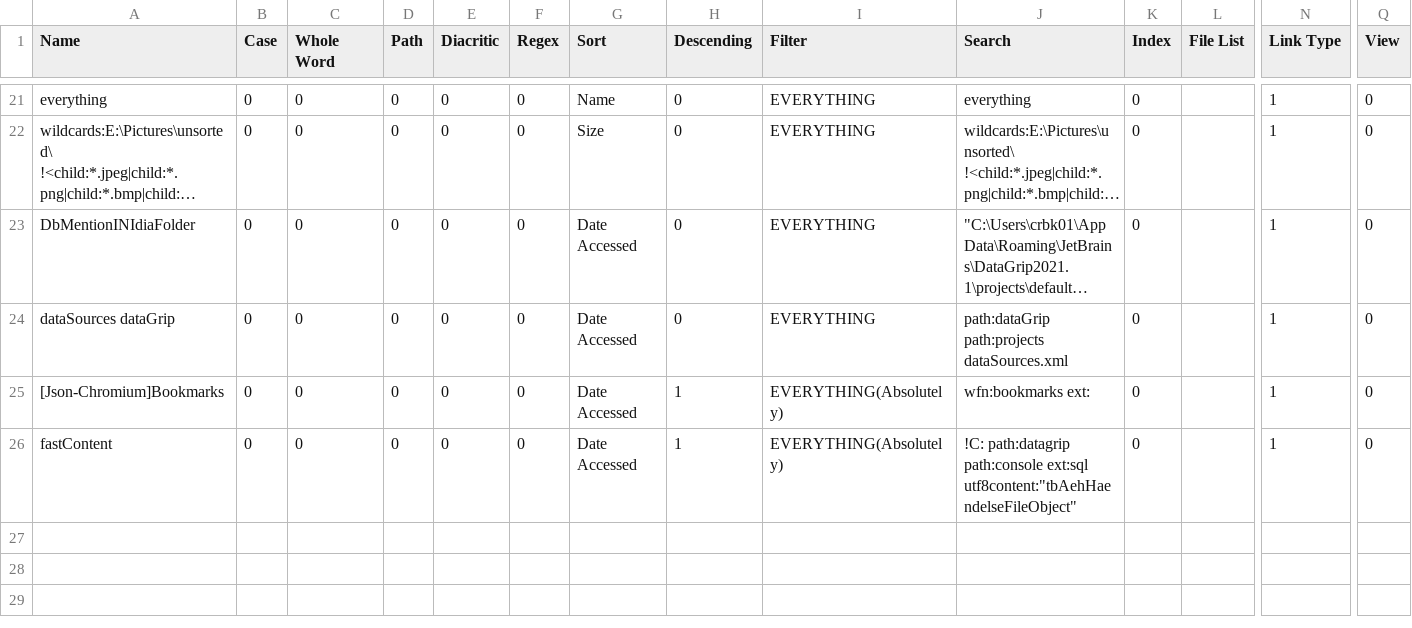
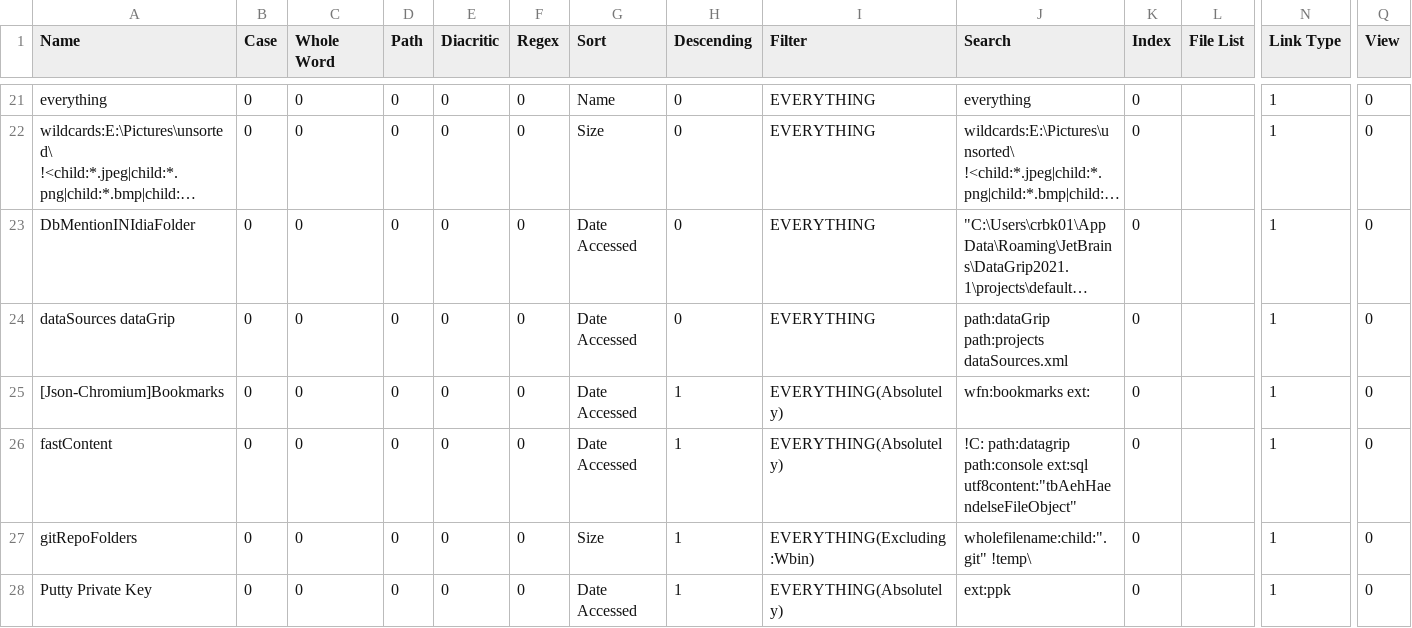
Before and after one commit to perXautomatik/EverythingSettings, a CSV file: Bookmarks.csv, drawn as a sheet; only a part is shown, gaps mark what is left out; long unchanged cells end in …; rows hold the shown columns only; the diff names each change by its address in the sheet, - before the commit and + after, or states it on an @@ line.

```diff
--- a/Bookmarks.csv
+++ b/Bookmarks.csv
+row 27: gitRepoFolders | 0 | 0 | 0 | 0 | 0 | Size | 1 | EVERYTHING(Excluding:Wbin) | wholefilename:child:".git" !temp\ | 0 |  | 1 | 0
+row 28: Putty Private Key | 0 | 0 | 0 | 0 | 0 | Date Accessed | 1 | EVERYTHING(Absolutely) | ext:ppk | 0 |  | 1 | 0
```
Also changed, not shown: Run History.csv, Search History.csv, 1 other file.
